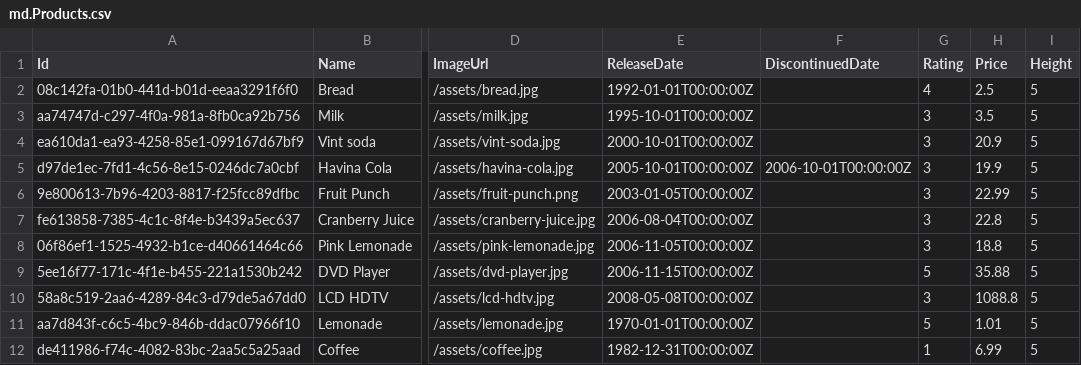
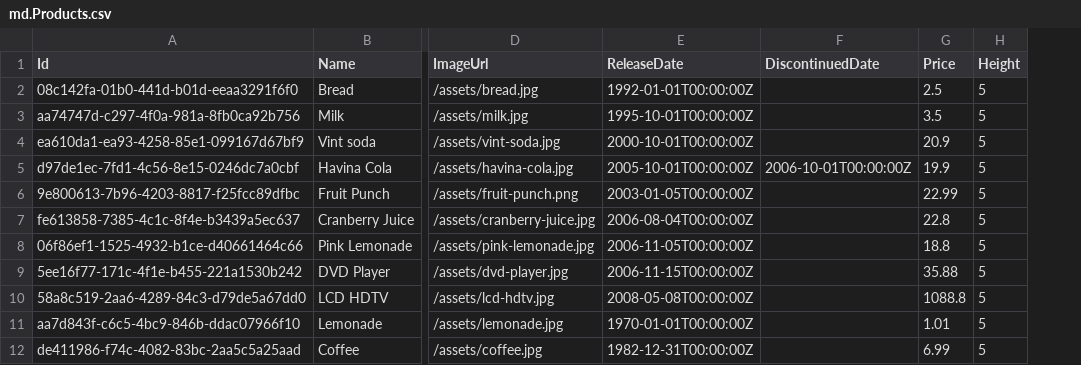
Before and after one commit to jcailan/cap-fe-samples, a CSV file: db/data/md.Products.csv, drawn as a sheet; only a part is shown, gaps mark what is left out; the diff names each change by its address in the sheet, - before the commit and + after, or states it on an @@ line.

Commit message:
Object Page: Add Facet for Product Reviews

```diff
--- a/db/data/md.Products.csv
+++ b/db/data/md.Products.csv
-column G (Rating), rows 2-12: 4 | 3 | 3 | 3 | 3 | 3 | 3 | 5 | 3 | 5 | 1
```
Also changed, not shown: 7 other files.
